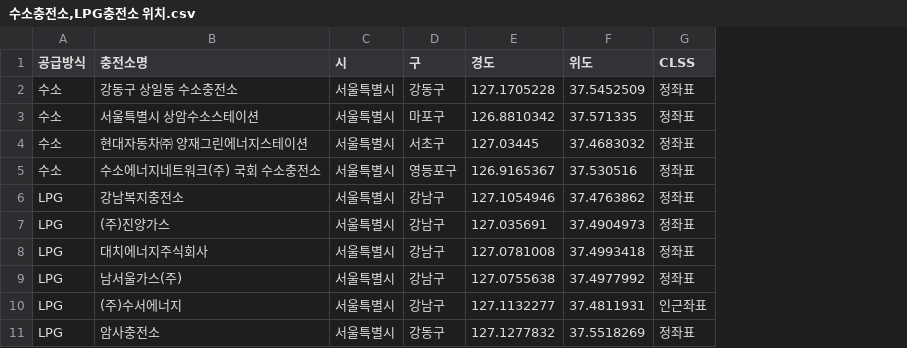
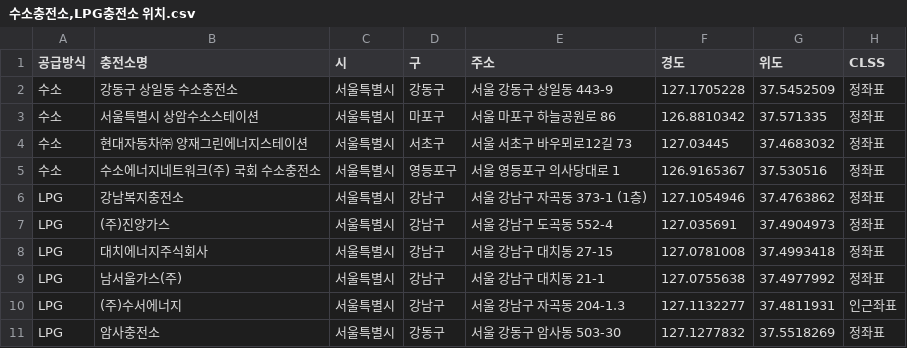
Before and after one commit to asterinwl/Hydrogen-car_teamproject1, a CSV file: raw1.0.0/수소충전소,LPG충전소 위치.csv, drawn as a sheet; only a part is shown; the diff names each change by its address in the sheet, - before the commit and + after, or states it on an @@ line.

```diff
--- a/raw1.0.0/수소충전소,LPG충전소 위치.csv
+++ b/raw1.0.0/수소충전소,LPG충전소 위치.csv
+column E (주소), rows 2-11: 서울 강동구 상일동 443-9 | 서울 마포구 하늘공원로 86 | 서울 서초구 바우뫼로12길 73 | 서울 영등포구 의사당대로 1 | 서울 강남구 자곡동 373-1 (1층) | 서울 강남구 도곡동 552-4 | 서울 강남구 대치동 27-15 | 서울 강남구 대치동 21-1 | 서울 강남구 자곡동 204-1.3 | 서울 강동구 암사동 503-30
```
Also changed, not shown: 1 other file.
